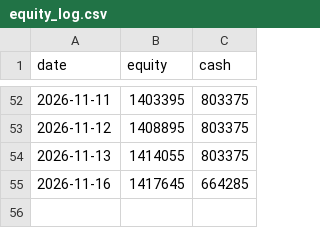
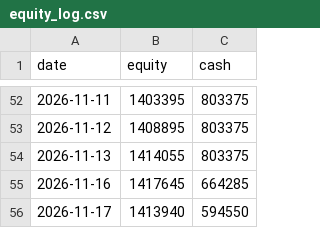
Before and after one commit to yonomotozumi-spec/-, a CSV file: stock-trading/state/live/equity_log.csv, drawn as a sheet; only a part is shown, gaps mark what is left out; the diff names each change by its address in the sheet, - before the commit and + after, or states it on an @@ line.

```diff
--- a/stock-trading/state/live/equity_log.csv
+++ b/stock-trading/state/live/equity_log.csv
+row 56: 2026-11-17 | 1413940 | 594550
```
Also changed, not shown: stock-trading/state/equity_log.csv, 4 other files.
